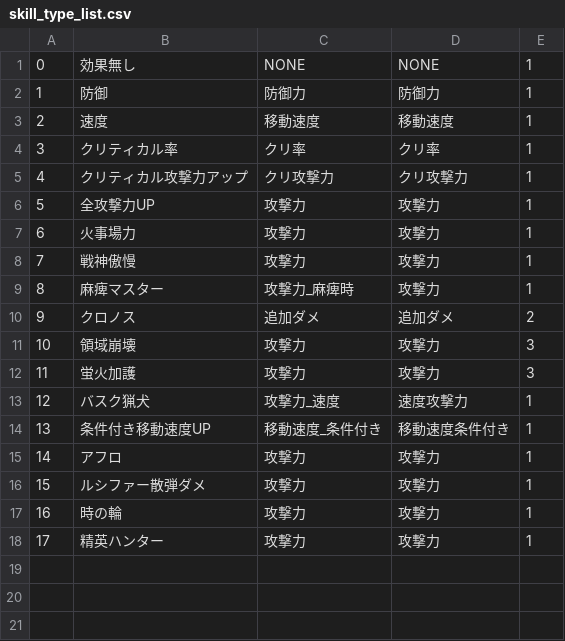
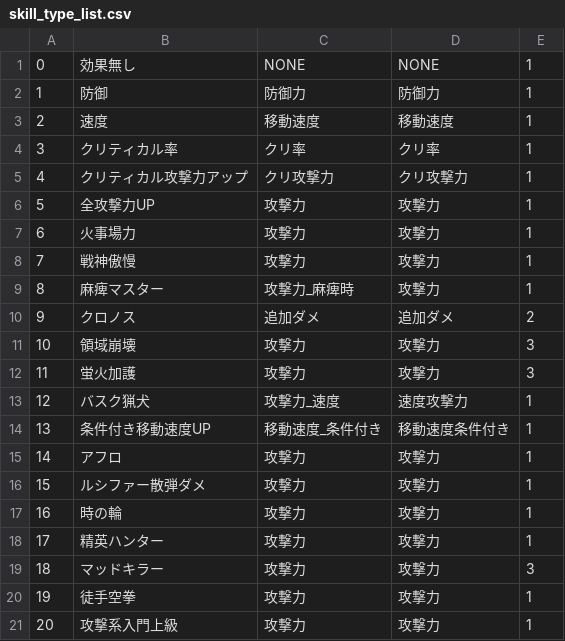
Before and after one commit to houkai-gakuen/houkai-gakuen.github.io, a CSV file: houkai_script/skill_type_list.csv, drawn as a sheet.

```diff
--- a/houkai_script/skill_type_list.csv
+++ b/houkai_script/skill_type_list.csv
@@ -18 +18,4 @@
 17,精英ハンター,攻撃力,攻撃力,1
+18,マッドキラー,攻撃力,攻撃力,3
+19,徒手空拳,攻撃力,攻撃力,1
+20,攻撃系入門上級,攻撃力,攻撃力,1
```
Also changed, not shown: houkai_script/medal_list.csv, 1 other file.
